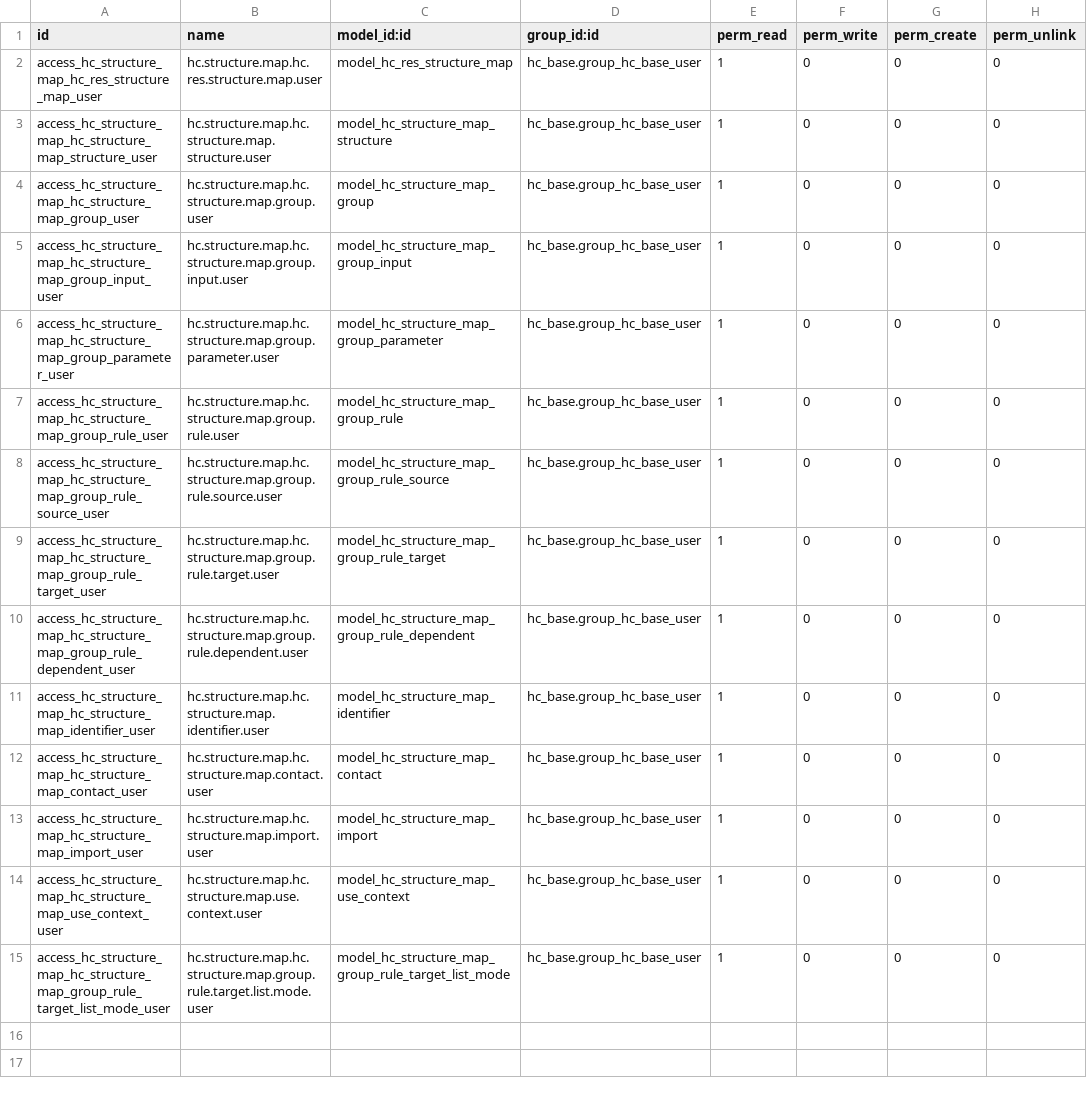
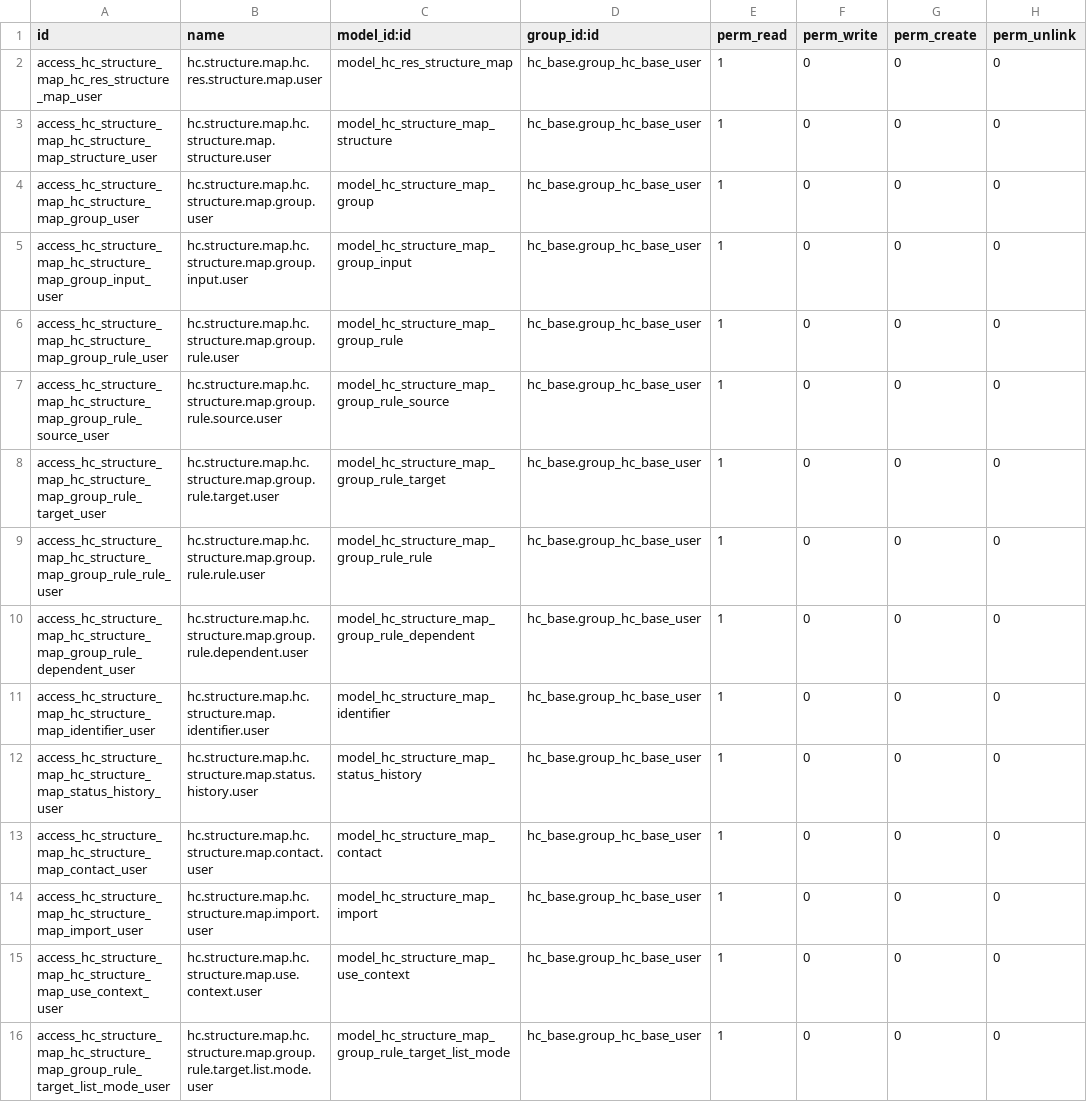
Before and after one commit to App247/odoo-fhir, a CSV file: addons/hc_structure_map/security/ir.model.access.csv, drawn as a sheet; only a part is shown; the diff covers the shown part only.

```diff
--- a/addons/hc_structure_map/security/ir.model.access.csv
+++ b/addons/hc_structure_map/security/ir.model.access.csv
@@ -5,3 +5,2 @@ access_hc_structure_map_hc_structure_map_group_user,hc.structure.map.hc.structur
 access_hc_structure_map_hc_structure_map_group_input_user,hc.structure.map.hc.structure.map.group.input.user,model_hc_structure_map_group_input,hc_base.group_hc_base_user,1,0,0,0
-access_hc_structure_map_hc_structure_map_group_parameter_user,hc.structure.map.hc.structure.map.group.parameter.user,model_hc_structure_map_group_parameter,hc_base.group_hc_base_user,1,0,0,0
 access_hc_structure_map_hc_structure_map_group_rule_user,hc.structure.map.hc.structure.map.group.rule.user,model_hc_structure_map_group_rule,hc_base.group_hc_base_user,1,0,0,0
@@ -9,4 +8,6 @@ access_hc_structure_map_hc_structure_map_group_rule_source_user,hc.structure.map
 access_hc_structure_map_hc_structure_map_group_rule_target_user,hc.structure.map.hc.structure.map.group.rule.target.user,model_hc_structure_map_group_rule_target,hc_base.group_hc_base_user,1,0,0,0
+access_hc_structure_map_hc_structure_map_group_rule_rule_user,hc.structure.map.hc.structure.map.group.rule.rule.user,model_hc_structure_map_group_rule_rule,hc_base.group_hc_base_user,1,0,0,0
 access_hc_structure_map_hc_structure_map_group_rule_dependent_user,hc.structure.map.hc.structure.map.group.rule.dependent.user,model_hc_structure_map_group_rule_dependent,hc_base.group_hc_base_user,1,0,0,0
 access_hc_structure_map_hc_structure_map_identifier_user,hc.structure.map.hc.structure.map.identifier.user,model_hc_structure_map_identifier,hc_base.group_hc_base_user,1,0,0,0
+access_hc_structure_map_hc_structure_map_status_history_user,hc.structure.map.hc.structure.map.status.history.user,model_hc_structure_map_status_history,hc_base.group_hc_base_user,1,0,0,0
 access_hc_structure_map_hc_structure_map_contact_user,hc.structure.map.hc.structure.map.contact.user,model_hc_structure_map_contact,hc_base.group_hc_base_user,1,0,0,0
```
Also changed, not shown: 12 added rows elsewhere in this file, addons/hc_base/data/hc.human.name.suffix.csv, addons/hc_patient/security/ir.model.access.csv, 55 other files.
